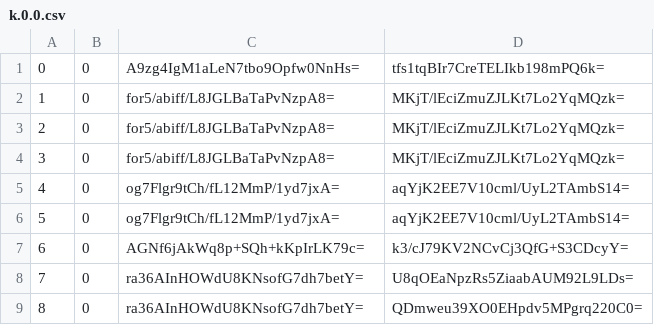
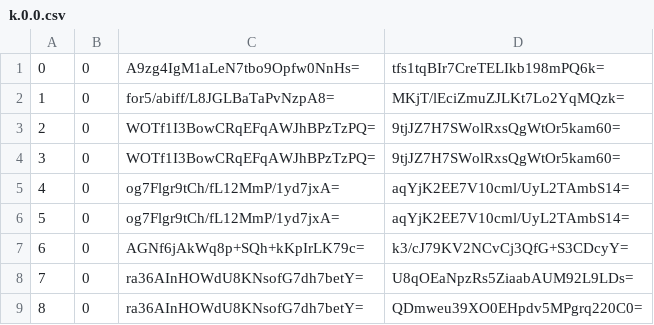
Before and after one commit to mochimochiomochi/mochicraftmap2, a CSV file: overworld/tiles/zoom.-1/metadata/k.0.0.csv, drawn as a sheet; only a part is shown.

```diff
--- a/overworld/tiles/zoom.-1/metadata/k.0.0.csv
+++ b/overworld/tiles/zoom.-1/metadata/k.0.0.csv
@@ -2,4 +2,4 @@
 1,0,for5/abiff/L8JGLBaTaPvNzpA8=,MKjT/lEciZmuZJLKt7Lo2YqMQzk=
-2,0,for5/abiff/L8JGLBaTaPvNzpA8=,MKjT/lEciZmuZJLKt7Lo2YqMQzk=
-3,0,for5/abiff/L8JGLBaTaPvNzpA8=,MKjT/lEciZmuZJLKt7Lo2YqMQzk=
+2,0,WOTf1I3BowCRqEFqAWJhBPzTzPQ=,9tjJZ7H7SWolRxsQgWtOr5kam60=
+3,0,WOTf1I3BowCRqEFqAWJhBPzTzPQ=,9tjJZ7H7SWolRxsQgWtOr5kam60=
 4,0,og7Flgr9tCh/fL12MmP/1yd7jxA=,aqYjK2EE7V10cml/UyL2TAmbS14=
```
Also changed, not shown: overworld/tiles/zoom.-1/metadata/k.0.-1.csv, overworld/tiles/zoom.-1/metadata/k.1.1.csv, 29 other files.
